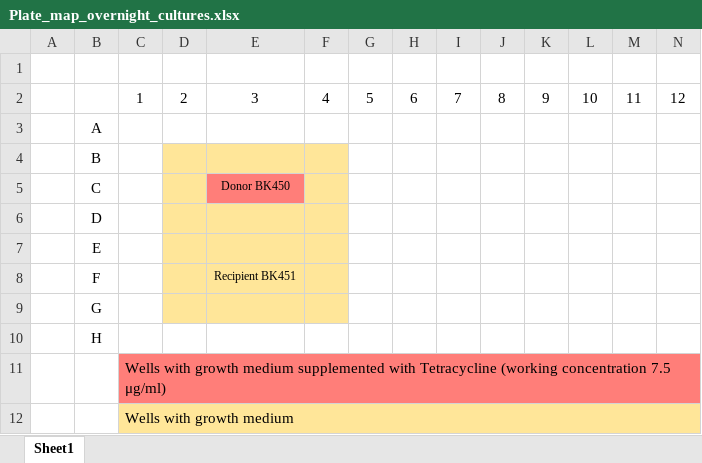
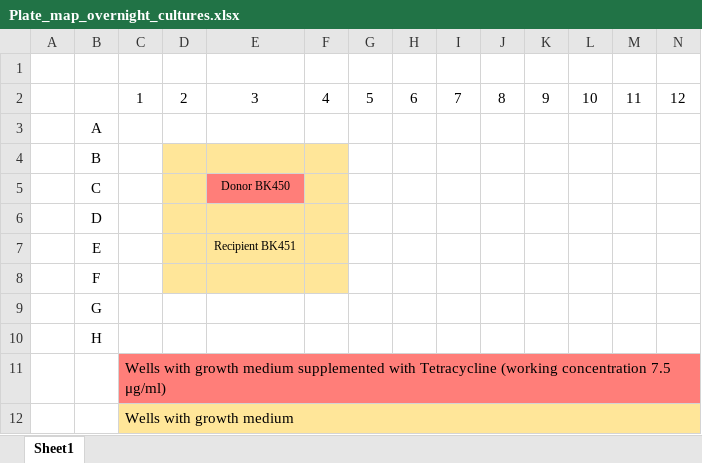
Before and after one commit to livkosterlitz/LDM, an Excel workbook: Validating_selection_scheme/plate_map_overnight/Plate_map_overnight_cultures.xlsx, sheet Sheet1, drawn as a sheet; values as stored, in another font and other column widths than the file's, no borders; conditional formats not drawn; removed rows and columns are numbered as before the commit, all else as after; the diff names each change by its address in the sheet, - before the commit and + after, or states it on an @@ line.

```diff
--- a/Validating_selection_scheme/plate_map_overnight/Plate_map_overnight_cultures.xlsx (sheet Sheet1)
+++ b/Validating_selection_scheme/plate_map_overnight/Plate_map_overnight_cultures.xlsx (sheet Sheet1)
+row 7:  | E |  |  | Recipient BK451
-B8: E
+B8: F
-row 8:  | F |  |  | Recipient BK451
-D9:F9 fill: #FFE699
+D9:F9 fill: none
```
Also changed, not shown: 2 other files.
